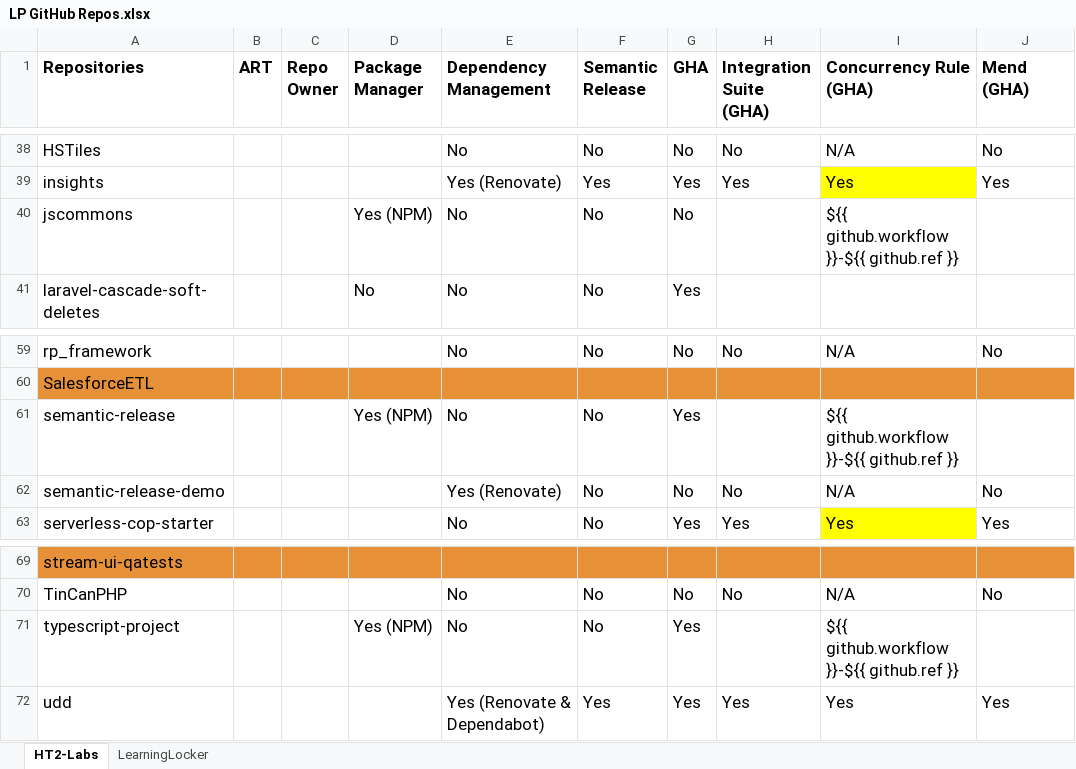
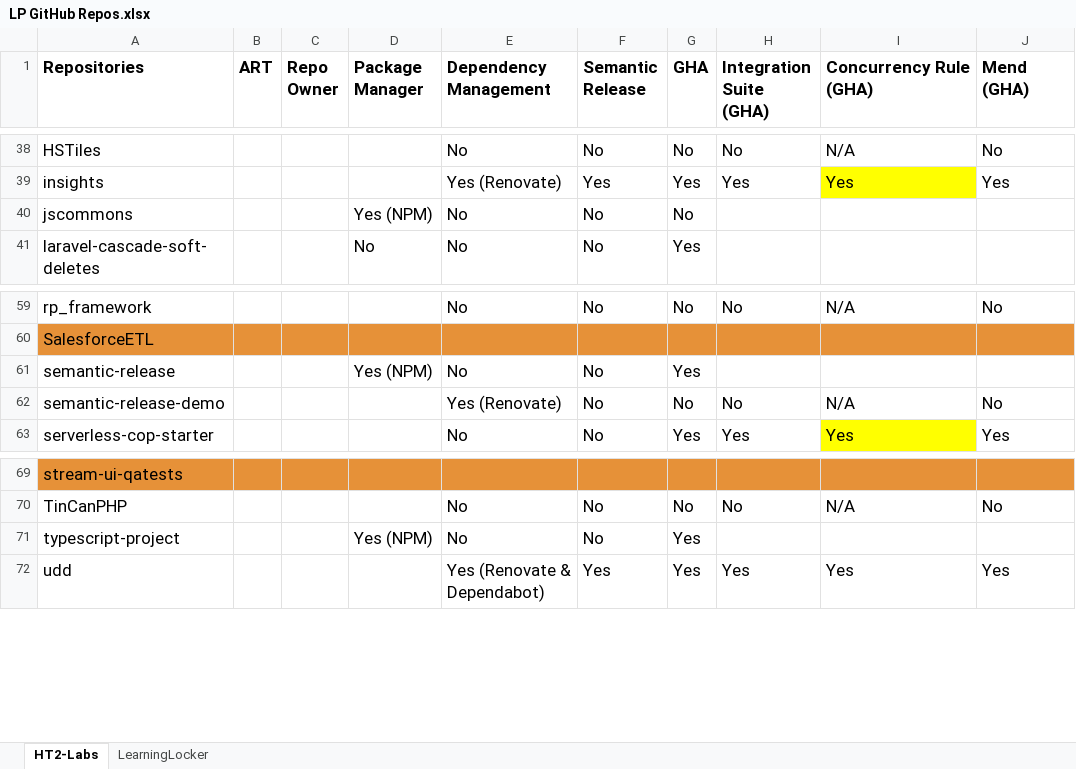
Before and after one commit to ShamyLP/GH-Repo-Automation, an Excel workbook: LP GitHub Repos.xlsx, sheet HT2-Labs, drawn as a sheet; only a part is shown, gaps mark what is left out; values as stored, in another font and other column widths than the file's, no borders; conditional formats not drawn; the diff names each change by its address in the sheet, - before the commit and + after, or states it on an @@ line.

Commit message:
fixed integration mend concurrency

```diff
--- a/LP GitHub Repos.xlsx (sheet HT2-Labs)
+++ b/LP GitHub Repos.xlsx (sheet HT2-Labs)
-I40 (Concurrency Rule (GHA)): ${{ github.workflow }}-${{ github.ref }}
+I40 (Concurrency Rule (GHA)): (empty)
-I61 (Concurrency Rule (GHA)): ${{ github.workflow }}-${{ github.ref }}
+I61 (Concurrency Rule (GHA)): (empty)
-I71 (Concurrency Rule (GHA)): ${{ github.workflow }}-${{ github.ref }}
+I71 (Concurrency Rule (GHA)): (empty)
```
Also changed, not shown: 1 other file.
